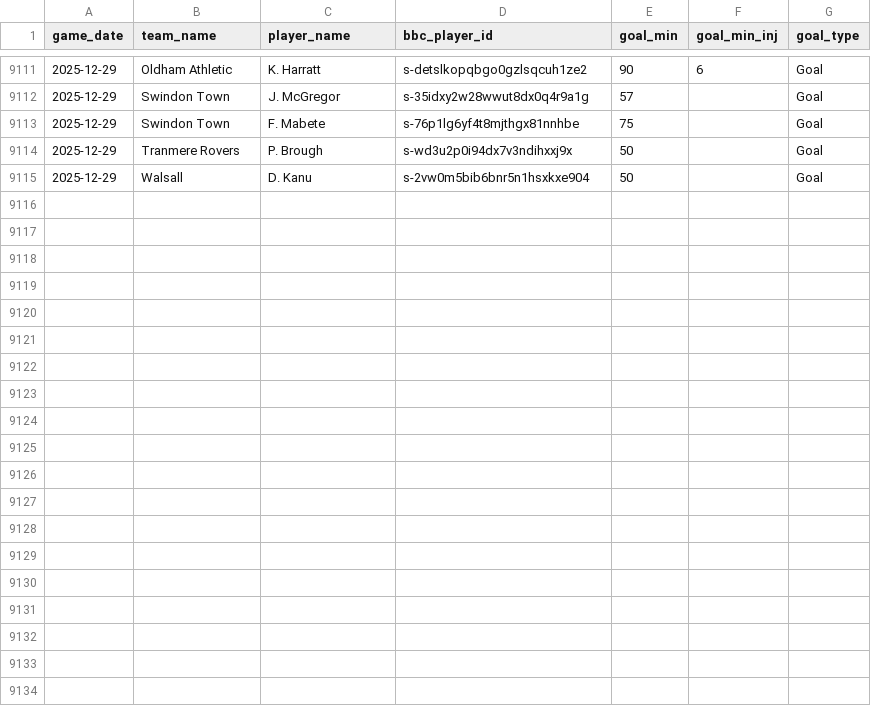
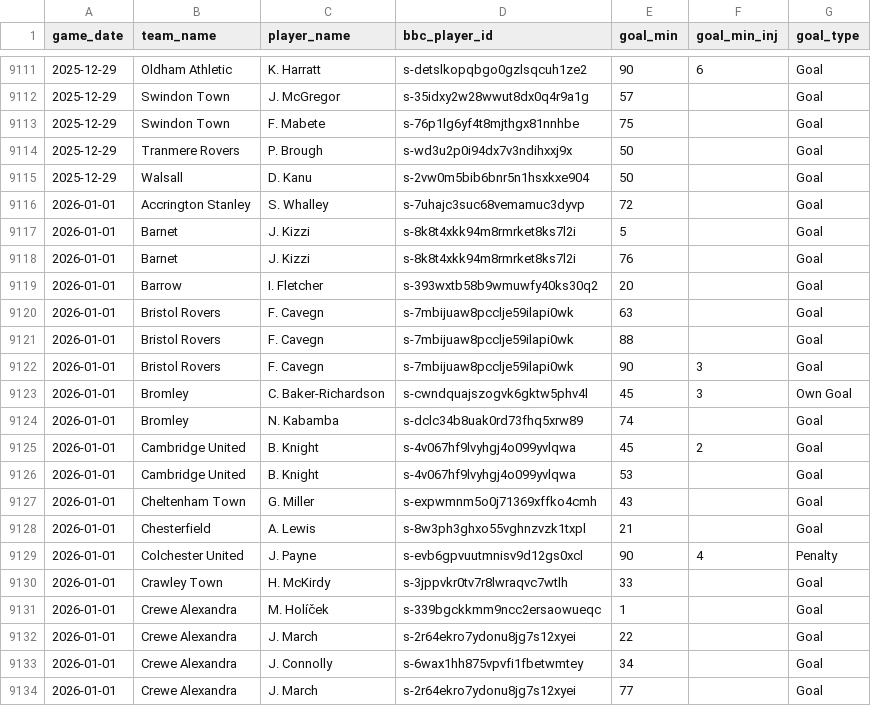
Before and after one commit to petebrown/data-updater-v2, a CSV file: data/sameday_scorers.csv, drawn as a sheet; only a part is shown, gaps mark what is left out; the diff covers the shown part only.

```diff
--- a/data/sameday_scorers.csv
+++ b/data/sameday_scorers.csv
@@ -9115 +9115,20 @@ game_date,team_name,player_name,bbc_player_id,goal_min,goal_min_inj,goal_type
 2025-12-29,Walsall,D. Kanu,s-2vw0m5bib6bnr5n1hsxkxe904,50,,Goal
+2026-01-01,Accrington Stanley,S. Whalley,s-7uhajc3suc68vemamuc3dyvp,72,,Goal
+2026-01-01,Barnet,J. Kizzi,s-8k8t4xkk94m8rmrket8ks7l2i,5,,Goal
+2026-01-01,Barnet,J. Kizzi,s-8k8t4xkk94m8rmrket8ks7l2i,76,,Goal
+2026-01-01,Barrow,I. Fletcher,s-393wxtb58b9wmuwfy40ks30q2,20,,Goal
+2026-01-01,Bristol Rovers,F. Cavegn,s-7mbijuaw8pcclje59ilapi0wk,63,,Goal
+2026-01-01,Bristol Rovers,F. Cavegn,s-7mbijuaw8pcclje59ilapi0wk,88,,Goal
+2026-01-01,Bristol Rovers,F. Cavegn,s-7mbijuaw8pcclje59ilapi0wk,90,3,Goal
+2026-01-01,Bromley,C. Baker-Richardson,s-cwndquajszogvk6gktw5phv4l,45,3,Own Goal
+2026-01-01,Bromley,N. Kabamba,s-dclc34b8uak0rd73fhq5xrw89,74,,Goal
+2026-01-01,Cambridge United,B. Knight,s-4v067hf9lvyhgj4o099yvlqwa,45,2,Goal
+2026-01-01,Cambridge United,B. Knight,s-4v067hf9lvyhgj4o099yvlqwa,53,,Goal
+2026-01-01,Cheltenham Town,G. Miller,s-expwmnm5o0j71369xffko4cmh,43,,Goal
+2026-01-01,Chesterfield,A. Lewis,s-8w3ph3ghxo55vghnzvzk1txpl,21,,Goal
+2026-01-01,Colchester United,J. Payne,s-evb6gpvuutmnisv9d12gs0xcl,90,4,Penalty
+2026-01-01,Crawley Town,H. McKirdy,s-3jppvkr0tv7r8lwraqvc7wtlh,33,,Goal
+2026-01-01,Crewe Alexandra,M. Holíček,s-339bgckkmm9ncc2ersaowueqc,1,,Goal
+2026-01-01,Crewe Alexandra,J. March,s-2r64ekro7ydonu8jg7s12xyei,22,,Goal
+2026-01-01,Crewe Alexandra,J. Connolly,s-6wax1hh875vpvfi1fbetwmtey,34,,Goal
+2026-01-01,Crewe Alexandra,J. March,s-2r64ekro7ydonu8jg7s12xyei,77,,Goal
```
Also changed, not shown: 9 added rows elsewhere in this file, data-r/sub_mins.csv, data-r/subs.csv, 22 other files.
